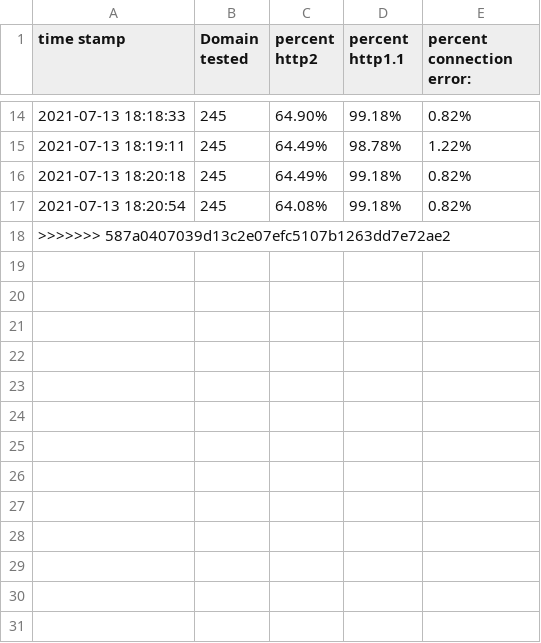
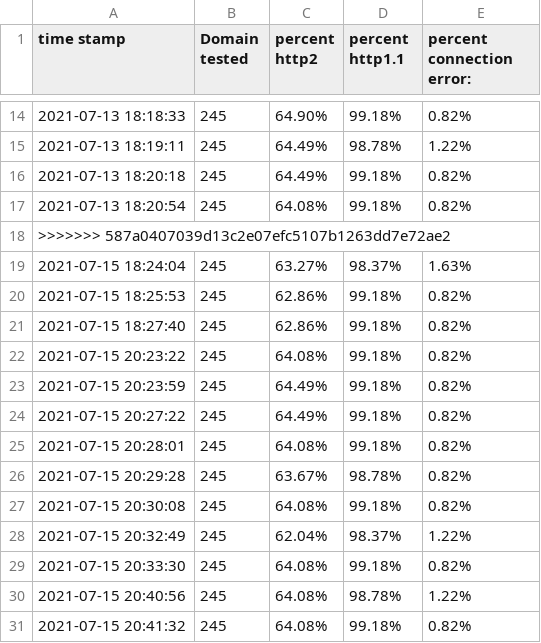
Before and after one commit to derekargueta/irm, a CSV file: cmd/analyze/results/results.csv, drawn as a sheet; only a part is shown, gaps mark what is left out.

```diff
--- a/cmd/analyze/results/results.csv
+++ b/cmd/analyze/results/results.csv
@@ -18 +18,14 @@ time stamp,Domain tested,percent http2,percent http1.1,percent connection error:
 >>>>>>> 587a0407039d13c2e07efc5107b1263dd7e72ae2
+2021-07-15 18:24:04,245,63.27%,98.37%,1.63%
+2021-07-15 18:25:53,245,62.86%,99.18%,0.82%
+2021-07-15 18:27:40,245,62.86%,99.18%,0.82%
+2021-07-15 20:23:22,245,64.08%,99.18%,0.82%
+2021-07-15 20:23:59,245,64.49%,99.18%,0.82%
+2021-07-15 20:27:22,245,64.49%,99.18%,0.82%
+2021-07-15 20:28:01,245,64.08%,99.18%,0.82%
+2021-07-15 20:29:28,245,63.67%,98.78%,0.82%
+2021-07-15 20:30:08,245,64.08%,99.18%,0.82%
+2021-07-15 20:32:49,245,62.04%,98.37%,1.22%
+2021-07-15 20:33:30,245,64.08%,99.18%,0.82%
+2021-07-15 20:40:56,245,64.08%,98.78%,1.22%
+2021-07-15 20:41:32,245,64.08%,99.18%,0.82%
```
Also changed, not shown: 4 other files.
